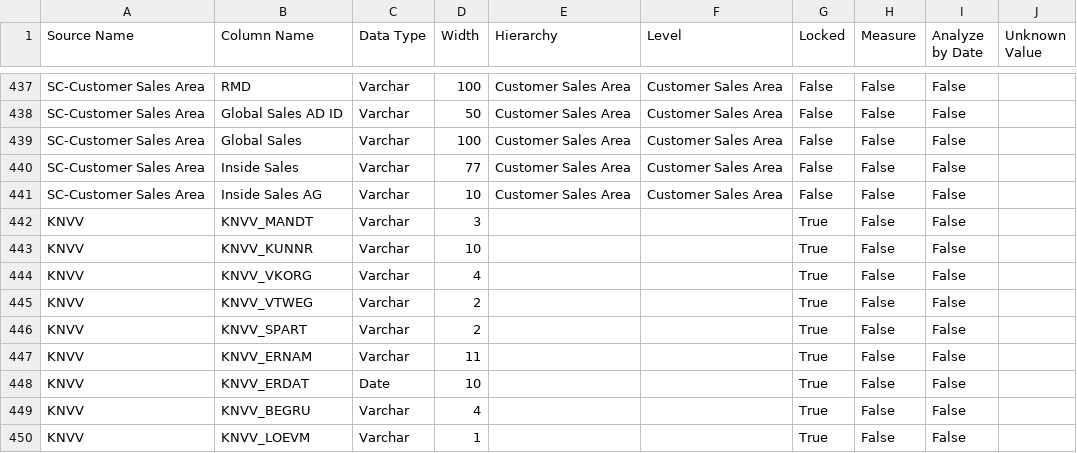
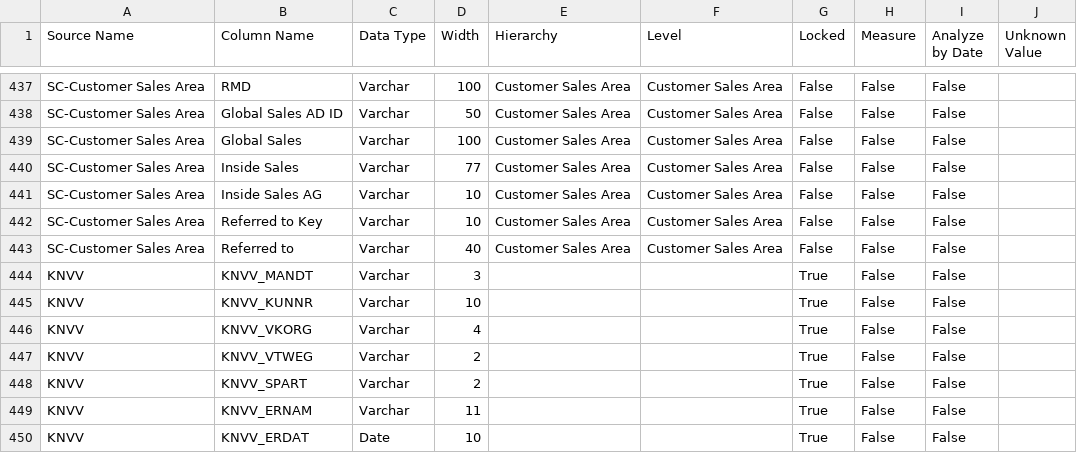
Before and after one commit to Centelli/40-Sales, a CSV file: 90 - Sales/90 - Sales Source columns.csv, drawn as a sheet; only a part is shown, gaps mark what is left out; the shorter side is filled out with more unchanged rows; the diff names each change by its address in the sheet, - before the commit and + after, or states it on an @@ line.

Commit message:
HSBI-42 - Referred to added to Cust Sales Area

```diff
--- a/90 - Sales/90 - Sales Source columns.csv
+++ b/90 - Sales/90 - Sales Source columns.csv
+row 442: SC-Customer Sales Area | Referred to Key | Varchar | 10 | Customer Sales Area | Customer Sales Area | False | False | False
+row 443: SC-Customer Sales Area | Referred to | Varchar | 40 | Customer Sales Area | Customer Sales Area | False | False | False
```
Also changed, not shown: 2 other files.
